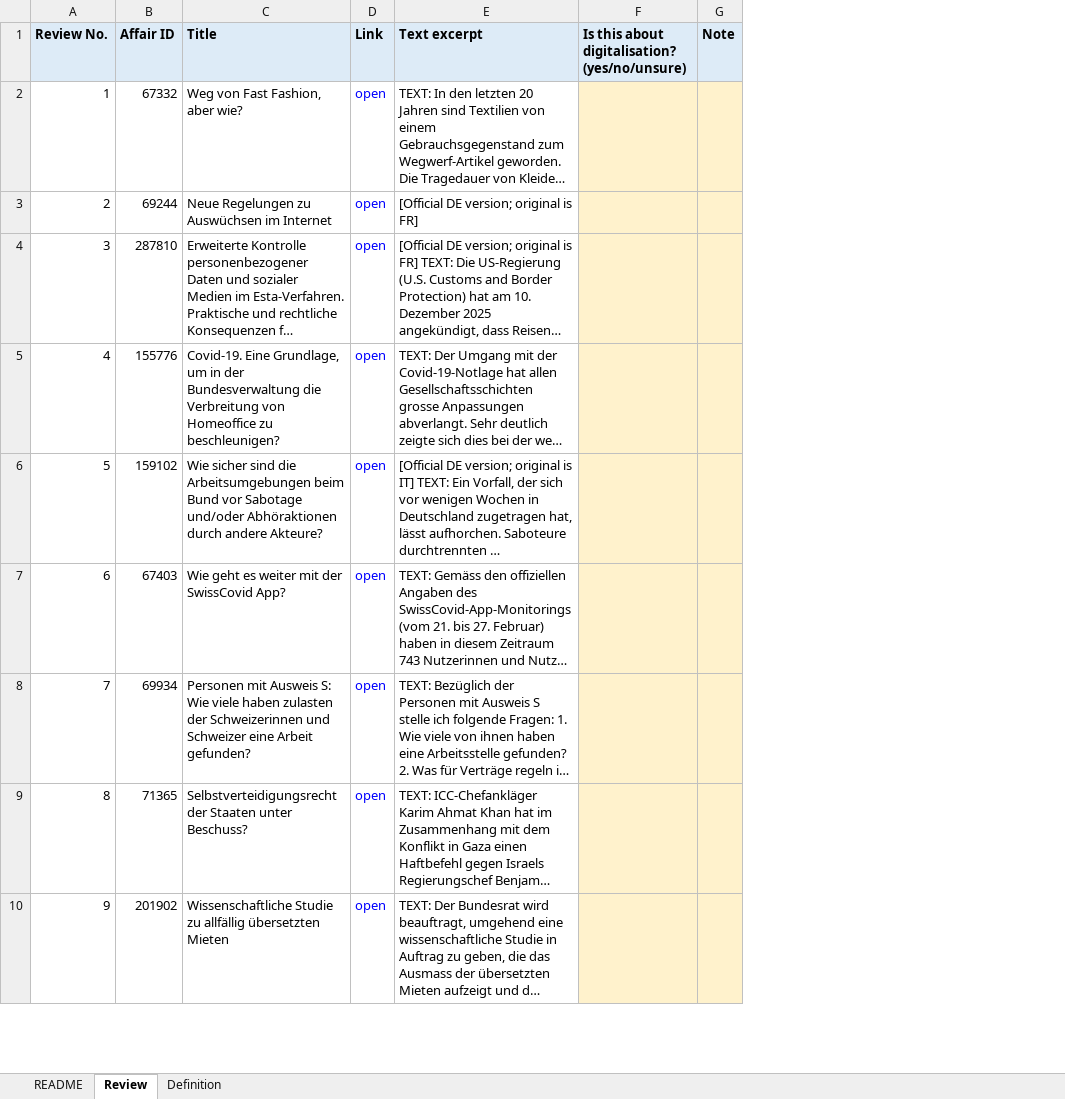
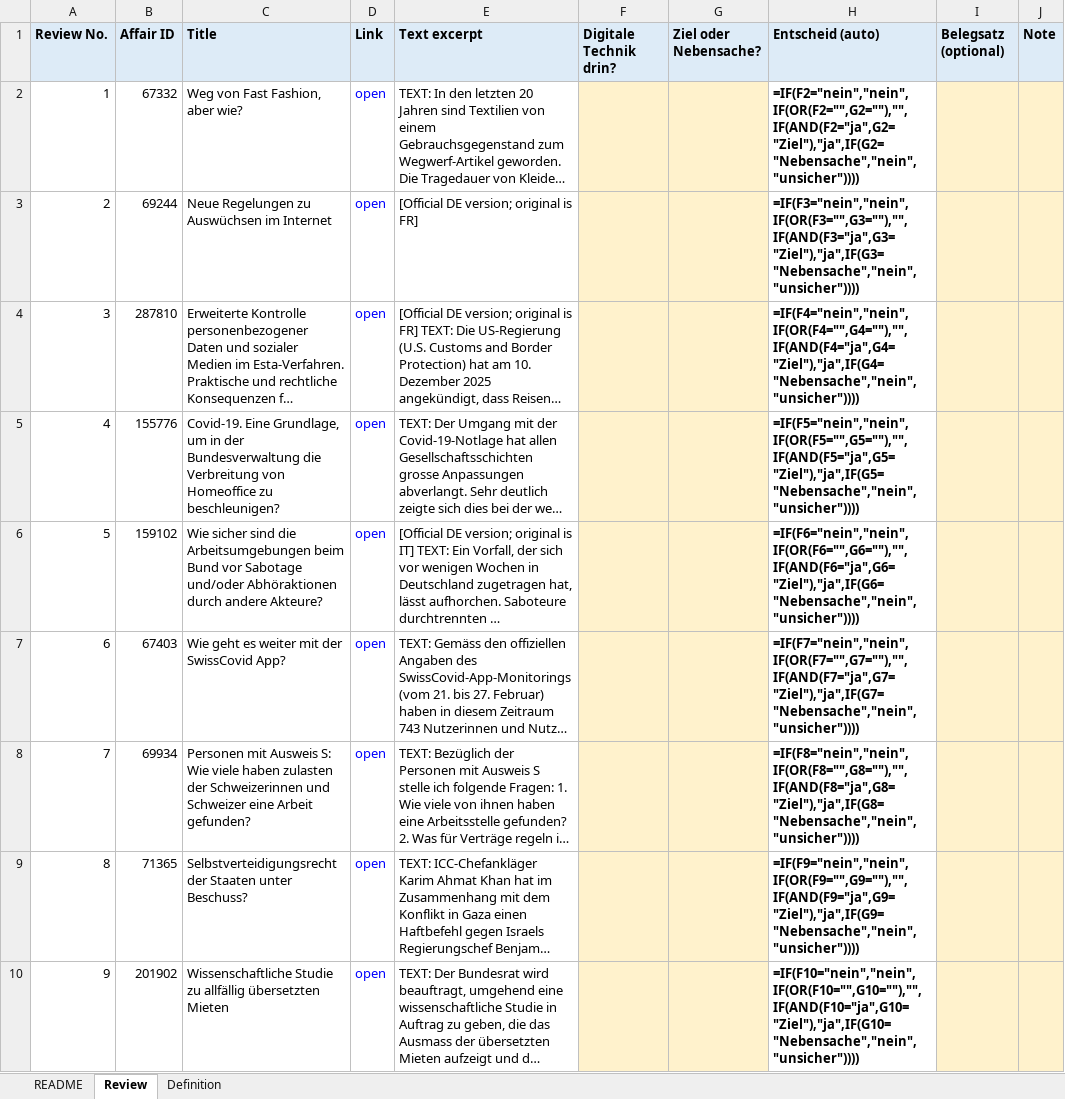
Before and after one commit to Dinesh18S/parltopics, an Excel workbook: data/gold/for_partner/adjudication.xlsx, sheet Review, drawn as a sheet; only a part is shown; long unchanged cells end in …; values as stored, in another font and other column widths than the file's, no borders; formulas without a stored value are shown as written; removed rows and columns are numbered as before the commit, all else as after; the diff names each change by its address in the sheet, - before the commit and + after, or states it on an @@ line.

Commit message:
Update adjudication rules and review process documentation; enhance partner review sheet with two-question rule and clarify reviewer role

```diff
--- a/data/gold/for_partner/adjudication.xlsx (sheet Review)
+++ b/data/gold/for_partner/adjudication.xlsx (sheet Review)
-column F, row 1: Is this about digitalisation? (yes/no/unsure)
+column F (Digitale Technik drin?), empty
+column G (Ziel oder Nebensache?), empty
+column H (Entscheid (auto)), rows 2-10: =IF(F2="nein","nein",IF(OR(F2="",G2=""),"",IF(AND(F2="ja",G2="Ziel"),"ja",IF(G2="Nebensache","nein","unsicher")))) | =IF(F3="nein","nein",IF(OR(F3="",G3=""),"",IF(AND(F3="ja",G3="Ziel"),"ja",IF(G3="Nebensache","nein","unsicher")))) | =IF(F4="nein","nein",IF(OR(F4="",G4=""),"",IF(AND(F4="ja",G4="Ziel"),"ja",IF(G4="Nebensache","nein","unsicher")))) | =IF(F5="nein","nein",IF(OR(F5="",G5=""),"",IF(AND(F5="ja",G5="Ziel"),"ja",IF(G5="Nebensache","nein","unsicher")))) | =IF(F6="nein","nein",IF(OR(F6="",G6=""),"",IF(AND(F6="ja",G6="Ziel"),"ja",IF(G6="Nebensache","nein","unsicher")))) | =IF(F7="nein","nein",IF(OR(F7="",G7=""),"",IF(AND(F7="ja",G7="Ziel"),"ja",IF(G7="Nebensache","nein","unsicher")))) | =IF(F8="nein","nein",IF(OR(F8="",G8=""),"",IF(AND(F8="ja",G8="Ziel"),"ja",IF(G8="Nebensache","nein","unsicher")))) | =IF(F9="nein","nein",IF(OR(F9="",G9=""),"",IF(AND(F9="ja",G9="Ziel"),"ja",IF(G9="Nebensache","nein","unsicher")))) | =IF(F10="nein","nein",IF(OR(F10="",G10=""),"",IF(AND(F10="ja",G10="Ziel"),"ja",IF(G10="Nebensache","nein","unsicher"))))
+column I (Belegsatz (optional)), empty
```
Also changed, not shown: sheet README, 4 other files.
